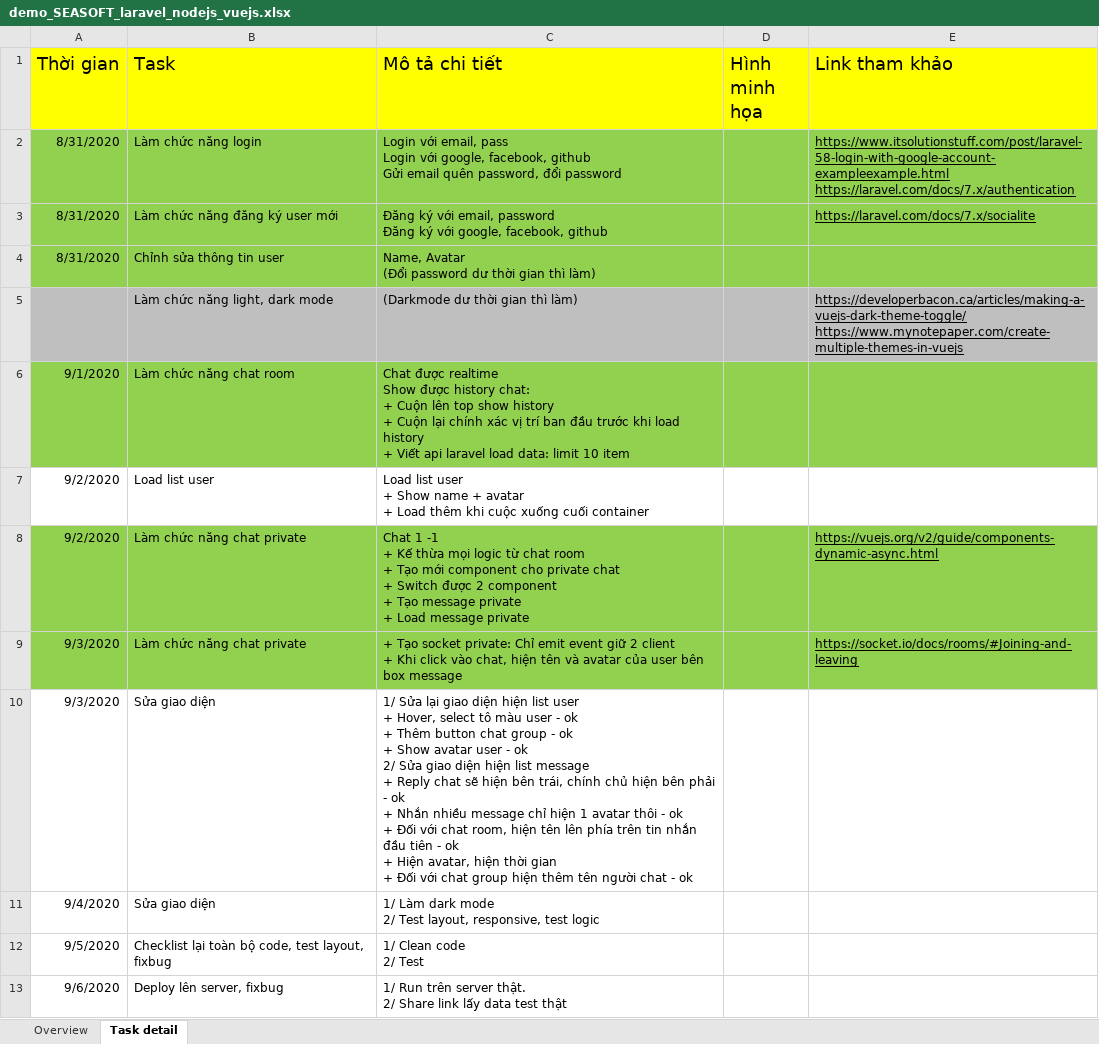
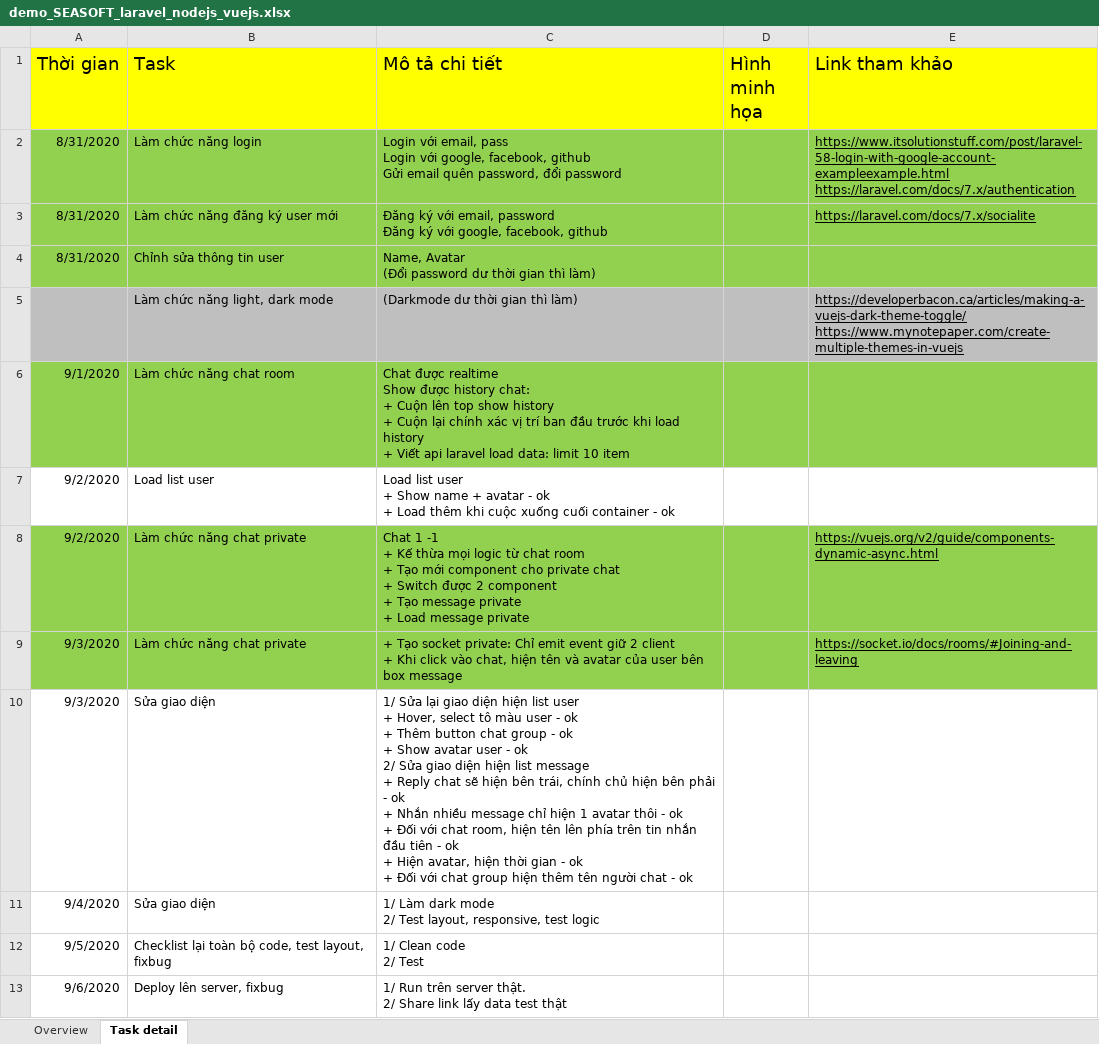
Before and after one commit to phongnguyenmaster/seasoftdemo, an Excel workbook: DOCUMENT_AND_TASK_TEMP/demo_SEASOFT_laravel_nodejs_vuejs.xlsx, sheet Task detail, drawn as a sheet; values as stored, in another font and other column widths than the file's, no borders; charts and pictures not drawn; ↵ is a line break in a cell; the diff names each change by its address in the sheet, - before the commit and + after, or states it on an @@ line.

Commit message:
Edit layout chat box Show name & avatar for private chat

```diff
--- a/DOCUMENT_AND_TASK_TEMP/demo_SEASOFT_laravel_nodejs_vuejs.xlsx (sheet Task detail)
+++ b/DOCUMENT_AND_TASK_TEMP/demo_SEASOFT_laravel_nodejs_vuejs.xlsx (sheet Task detail)
-C7 (Mô tả chi tiết): …+ avatar ↵ + Load thêm khi cuộc xuống cuối container
+C7 (Mô tả chi tiết): …+ avatar - ok ↵ + Load thêm khi cuộc xuống cuối container - ok
-C10 (Mô tả chi tiết): …thời gian ↵ + Đối…
+C10 (Mô tả chi tiết): …thời gian - ok ↵ + Đối…
```
Also changed, not shown: 17 other files.
